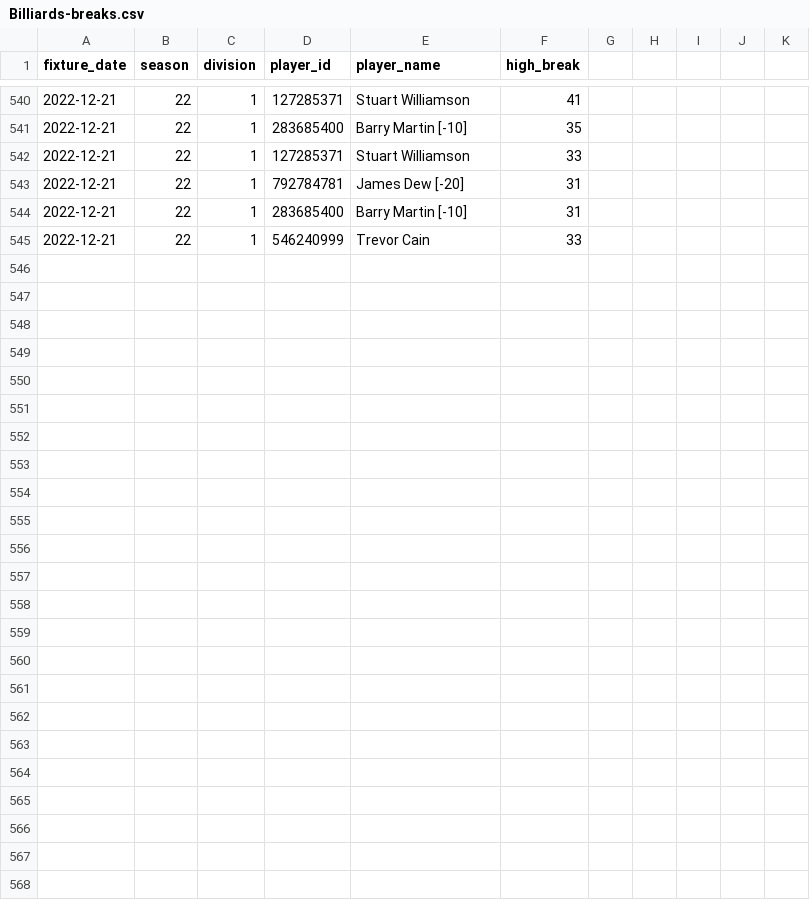
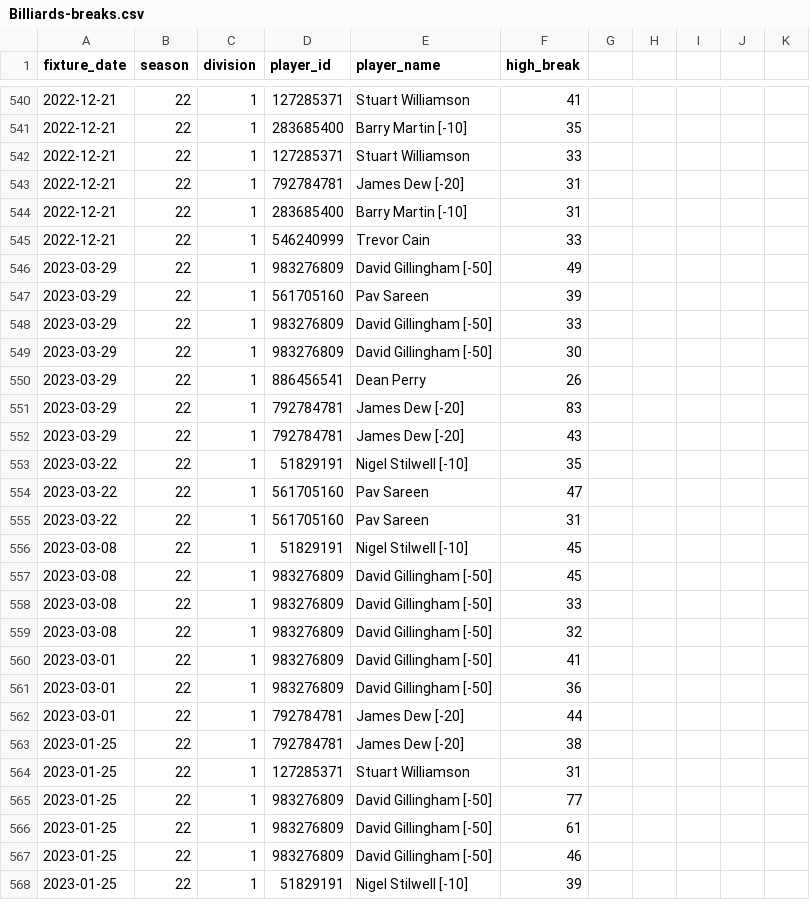
Before and after one commit to sheepworrier/bhdbsl, a CSV file: Billiards-breaks.csv, drawn as a sheet; only a part is shown, gaps mark what is left out.

```diff
--- a/Billiards-breaks.csv
+++ b/Billiards-breaks.csv
@@ -545 +545,24 @@ fixture_date,season,division,player_id,player_name,high_break
 2022-12-21,22,1,546240999,Trevor Cain,33
+2023-03-29,22,1,983276809,David Gillingham [-50],49
+2023-03-29,22,1,561705160,Pav Sareen,39
+2023-03-29,22,1,983276809,David Gillingham [-50],33
+2023-03-29,22,1,983276809,David Gillingham [-50],30
+2023-03-29,22,1,886456541,Dean Perry,26
+2023-03-29,22,1,792784781,James Dew [-20],83
+2023-03-29,22,1,792784781,James Dew [-20],43
+2023-03-22,22,1,51829191,Nigel Stilwell [-10],35
+2023-03-22,22,1,561705160,Pav Sareen,47
+2023-03-22,22,1,561705160,Pav Sareen,31
+2023-03-08,22,1,51829191,Nigel Stilwell [-10],45
+2023-03-08,22,1,983276809,David Gillingham [-50],45
+2023-03-08,22,1,983276809,David Gillingham [-50],33
+2023-03-08,22,1,983276809,David Gillingham [-50],32
+2023-03-01,22,1,983276809,David Gillingham [-50],41
+2023-03-01,22,1,983276809,David Gillingham [-50],36
+2023-03-01,22,1,792784781,James Dew [-20],44
+2023-01-25,22,1,792784781,James Dew [-20],38
+2023-01-25,22,1,127285371,Stuart Williamson,31
+2023-01-25,22,1,983276809,David Gillingham [-50],77
+2023-01-25,22,1,983276809,David Gillingham [-50],61
+2023-01-25,22,1,983276809,David Gillingham [-50],46
+2023-01-25,22,1,51829191,Nigel Stilwell [-10],39
```
Also changed, not shown: Billiards-frame-scores.csv, Billiards-match-scores.csv.
